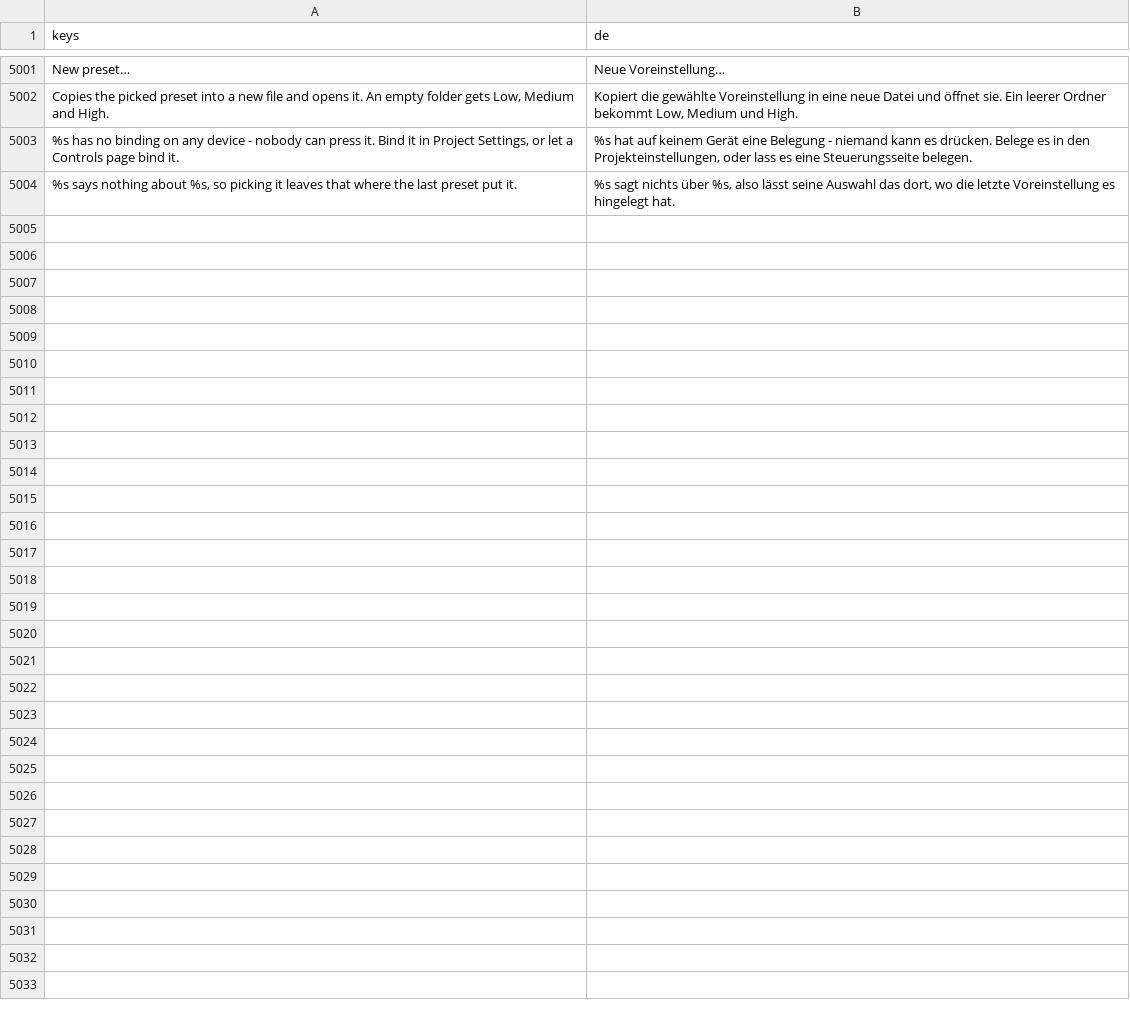
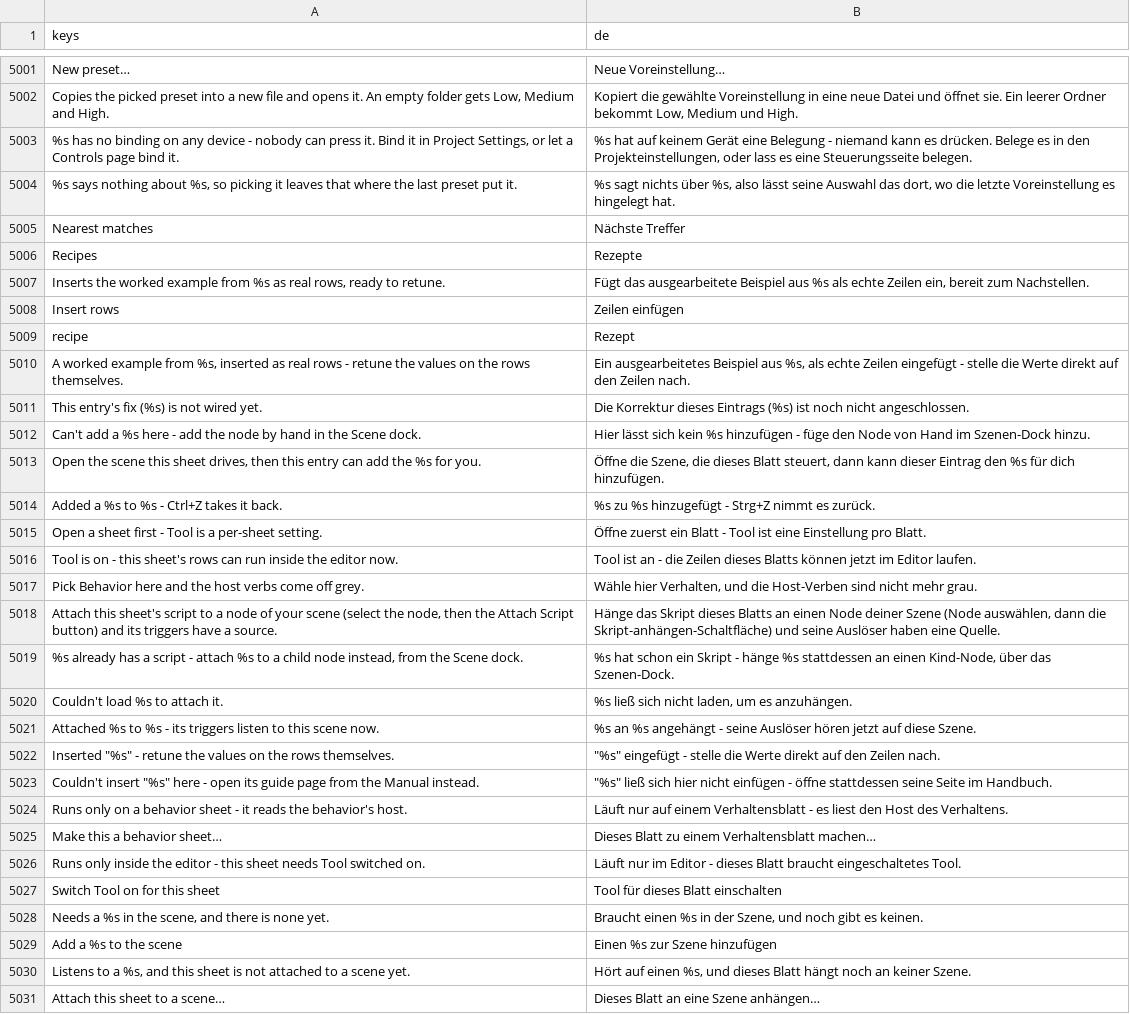
Before and after one commit to SalmanShhh/Godot-EventSheet-Visual-Scripting, a CSV file: addons/eventsheet/translations/de.csv, drawn as a sheet; only a part is shown, gaps mark what is left out; the diff names each change by its address in the sheet, - before the commit and + after, or states it on an @@ line.

```diff
--- a/addons/eventsheet/translations/de.csv
+++ b/addons/eventsheet/translations/de.csv
+row 5005: Nearest matches | Nächste Treffer
+row 5006: Recipes | Rezepte
+row 5007: Inserts the worked example from %s as real rows, ready to retune. | Fügt das ausgearbeitete Beispiel aus %s als echte Zeilen ein, bereit zum Nachstellen.
+row 5008: Insert rows | Zeilen einfügen
+row 5009: recipe | Rezept
+row 5010: A worked example from %s, inserted as real rows - retune the values on the rows themselves. | Ein ausgearbeitetes Beispiel aus %s, als echte Zeilen eingefügt - stelle die Werte direkt auf den Zeilen nach.
+row 5011: This entry's fix (%s) is not wired yet. | Die Korrektur dieses Eintrags (%s) ist noch nicht angeschlossen.
+row 5012: Can't add a %s here - add the node by hand in the Scene dock. | Hier lässt sich kein %s hinzufügen - füge den Node von Hand im Szenen-Dock hinzu.
+row 5013: Open the scene this sheet drives, then this entry can add the %s for you. | Öffne die Szene, die dieses Blatt steuert, dann kann dieser Eintrag den %s für dich hinzufügen.
+row 5014: Added a %s to %s - Ctrl+Z takes it back. | %s zu %s hinzugefügt - Strg+Z nimmt es zurück.
+row 5015: Open a sheet first - Tool is a per-sheet setting. | Öffne zuerst ein Blatt - Tool ist eine Einstellung pro Blatt.
+row 5016: Tool is on - this sheet's rows can run inside the editor now. | Tool ist an - die Zeilen dieses Blatts können jetzt im Editor laufen.
+row 5017: Pick Behavior here and the host verbs come off grey. | Wähle hier Verhalten, und die Host-Verben sind nicht mehr grau.
+row 5018: Attach this sheet's script to a node of your scene (select the node, then the Attach Script button) and its triggers have a source. | Hänge das Skript dieses Blatts an einen Node deiner Szene (Node auswählen, dann die Skript-anhängen-Schaltfläche) und seine Auslöser haben eine Quelle.
+row 5019: %s already has a script - attach %s to a child node instead, from the Scene dock. | %s hat schon ein Skript - hänge %s stattdessen an einen Kind-Node, über das Szenen-Dock.
+row 5020: Couldn't load %s to attach it. | %s ließ sich nicht laden, um es anzuhängen.
+row 5021: Attached %s to %s - its triggers listen to this scene now. | %s an %s angehängt - seine Auslöser hören jetzt auf diese Szene.
+row 5022: Inserted "%s" - retune the values on the rows themselves. | "%s" eingefügt - stelle die Werte direkt auf den Zeilen nach.
+row 5023: Couldn't insert "%s" here - open its guide page from the Manual instead. | "%s" ließ sich hier nicht einfügen - öffne stattdessen seine Seite im Handbuch.
+row 5024: Runs only on a behavior sheet - it reads the behavior's host. | Läuft nur auf einem Verhaltensblatt - es liest den Host des Verhaltens.
+row 5025: Make this a behavior sheet… | Dieses Blatt zu einem Verhaltensblatt machen…
+row 5026: Runs only inside the editor - this sheet needs Tool switched on. | Läuft nur im Editor - dieses Blatt braucht eingeschaltetes Tool.
+row 5027: Switch Tool on for this sheet | Tool für dieses Blatt einschalten
+row 5028: Needs a %s in the scene, and there is none yet. | Braucht einen %s in der Szene, und noch gibt es keinen.
+row 5029: Add a %s to the scene | Einen %s zur Szene hinzufügen
+row 5030: Listens to a %s, and this sheet is not attached to a scene yet. | Hört auf einen %s, und dieses Blatt hängt noch an keiner Szene.
+row 5031: Attach this sheet to a scene… | Dieses Blatt an eine Szene anhängen…
```
Also changed, not shown: addons/eventsheet/translations/es.csv, addons/eventsheet/translations/fr.csv, 14 other files.
